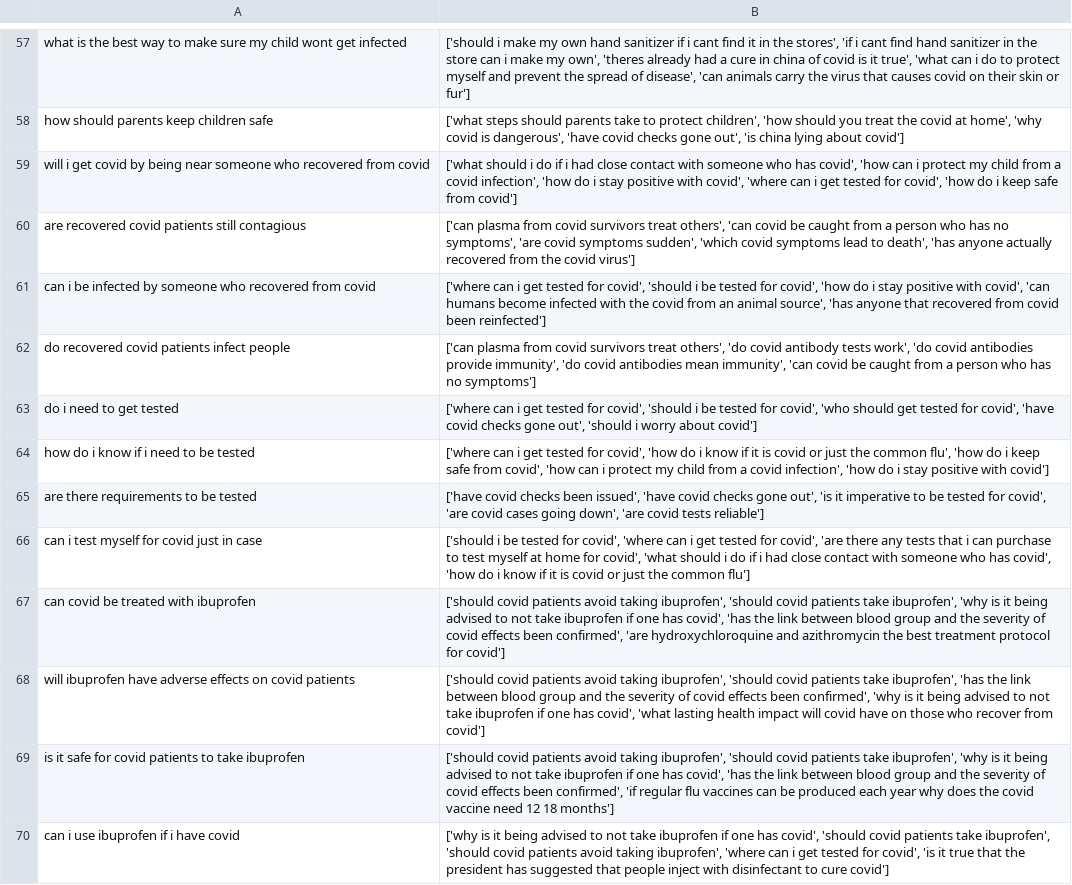
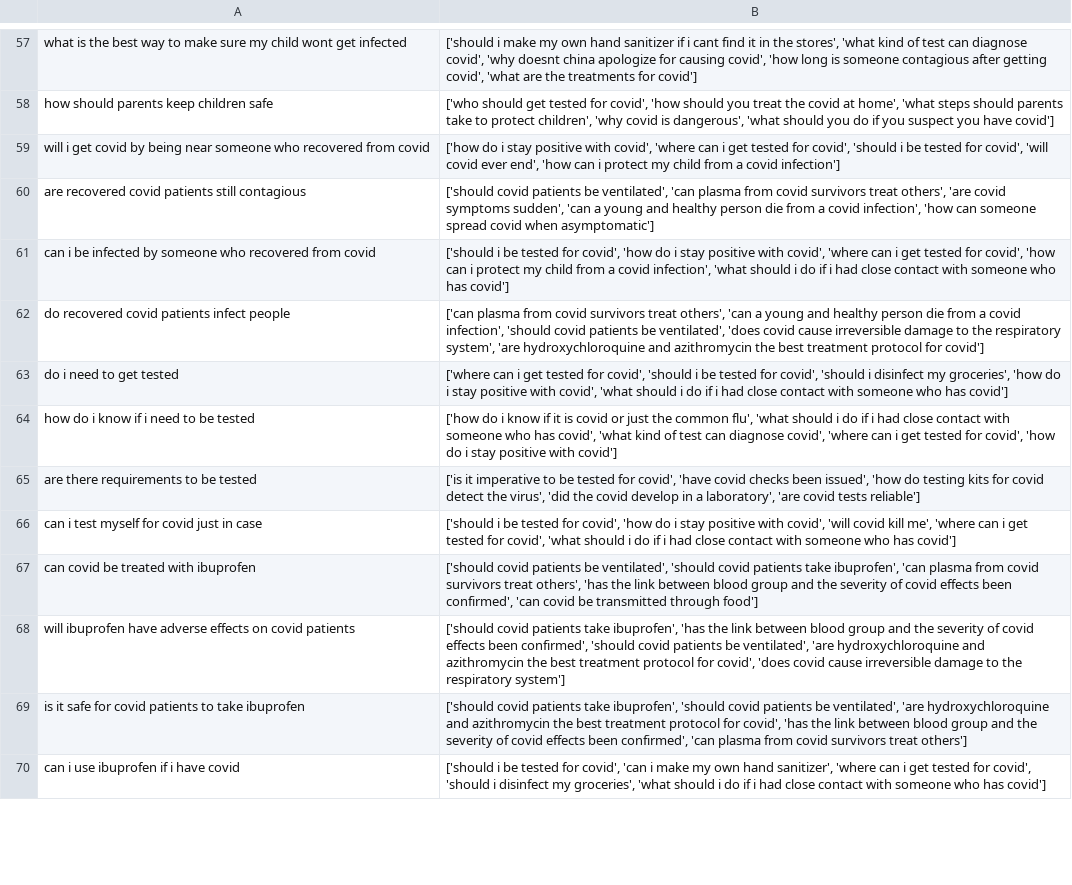
Before and after one commit to JerryWeiAI/COVID-Q, a CSV file: predictions.csv, drawn as a sheet; only a part is shown, gaps mark what is left out; the diff covers the shown part only; the diff names each change by its address in the sheet, - before the commit and + after, or states it on an @@ line.

```diff
--- a/predictions.csv
+++ b/predictions.csv
-B57: …the stores', 'if i cant find hand sanitizer in the store can i make my own', 'theres already had a cure in china of covid is it true', 'what can i do to protect myself and prevent the spread of disease', 'can animals carry the virus that causes covid on their skin or fur']
+B57: …the stores', 'what kind of test can diagnose covid', 'why doesnt china apologize for causing covid', 'how long is someone contagious after getting covid', 'what are the treatments for covid']
-B58: ['what steps should parents take to protect children', 'how should you treat the covid at home', 'why covid is dangerous', 'have covid checks gone out', 'is china lying about covid']
+B58: ['who should get tested for covid', 'how should you treat the covid at home', 'what steps should parents take to protect children', 'why covid is dangerous', 'what should you do if you suspect you have covid']
-B59: ['what should i do if i had close contact with someone who has covid', 'how can i protect my child from a covid infection', 'how do i stay positive with covid', 'where can i get tested for covid', 'how do i keep safe from covid']
+B59: ['how do i stay positive with covid', 'where can i get tested for covid', 'should i be tested for covid', 'will covid ever end', 'how can i protect my child from a covid infection']
-B60: ['can plasma from covid survivors treat others', 'can covid be caught from a person who has no symptoms', 'are covid symptoms sudden', 'which covid symptoms lead to death', 'has anyone actually recovered from the covid virus']
+B60: ['should covid patients be ventilated', 'can plasma from covid survivors treat others', 'are covid symptoms sudden', 'can a young and healthy person die from a covid infection', 'how can someone spread covid when asymptomatic']
-B61: ['where can i get tested for covid', 'should i be tested for covid', 'how do i stay positive with covid', 'can humans become infected with the covid from an animal source', 'has anyone that recovered from covid been reinfected']
+B61: ['should i be tested for covid', 'how do i stay positive with covid', 'where can i get tested for covid', 'how can i protect my child from a covid infection', 'what should i do if i had close contact with someone who has covid']
-B62: …treat others', 'do covid antibody tests work', 'do covid antibodies provide immunity', 'do covid antibodies mean immunity', 'can covid be caught from a person who has no symptoms']
+B62: …treat others', 'can a young and healthy person die from a covid infection', 'should covid patients be ventilated', 'does covid cause irreversible damage to the respiratory system', 'are hydroxychloroquine and azithromycin the best treatment protocol for covid']
-B63: …for covid', 'who should get tested for covid', 'have covid checks gone out', 'should i worry about covid']
+B63: …for covid', 'should i disinfect my groceries', 'how do i stay positive with covid', 'what should i do if i had close contact with someone who has covid']
-B64: ['where can i get tested for covid', 'how do i know if it is covid or just the common flu', 'how do i keep safe from covid', 'how can i protect my child from a covid infection', 'how do…
+B64: ['how do i know if it is covid or just the common flu', 'what should i do if i had close contact with someone who has covid', 'what kind of test can diagnose covid', 'where can i get tested for covid', 'how do…
-B65: ['have covid checks been issued', 'have covid checks gone out', 'is it imperative to be tested for covid', 'are covid cases going down', 'are covid…
+B65: ['is it imperative to be tested for covid', 'have covid checks been issued', 'how do testing kits for covid detect the virus', 'did the covid develop in a laboratory', 'are covid…
-B66: …for covid', 'where can i get tested for covid', 'are there any tests that i can purchase to test myself at home for covid', 'what should i do if i had close contact with someone who has covid', 'how do i know if it is covid or just the common flu']
+B66: …for covid', 'how do i stay positive with covid', 'will covid kill me', 'where can i get tested for covid', 'what should i do if i had close contact with someone who has covid']
-B67: …covid patients avoid taking ibuprofen', 'should covid patients take ibuprofen', 'why is it being advised to not take ibuprofen if one has covid', 'has the link between blood group and the severity of covid effects been confirmed', 'are hydroxychloroquine and azithromycin the best treatment protocol for covid']
+B67: …covid patients be ventilated', 'should covid patients take ibuprofen', 'can plasma from covid survivors treat others', 'has the link between blood group and the severity of covid effects been confirmed', 'can covid be transmitted through food']
-B68: …covid patients avoid taking ibuprofen', 'should covid patients take ibuprofen', 'has the link between blood group and the severity of covid effects been confirmed', 'why is it being advised to not take ibuprofen if one has covid', 'what lasting health impact will covid have on those who recover from covid']
+B68: …covid patients take ibuprofen', 'has the link between blood group and the severity of covid effects been confirmed', 'should covid patients be ventilated', 'are hydroxychloroquine and azithromycin the best treatment protocol for covid', 'does covid cause irreversible damage to the respiratory system']
-B69: …covid patients avoid taking ibuprofen', 'should covid patients take ibuprofen', 'why is it being advised to not take ibuprofen if one has covid', 'has the link between blood group and the severity of covid effects been confirmed', 'if regular flu vaccines can be produced each year why does the covid vaccine need 12 18 months']
+B69: …covid patients take ibuprofen', 'should covid patients be ventilated', 'are hydroxychloroquine and azithromycin the best treatment protocol for covid', 'has the link between blood group and the severity of covid effects been confirmed', 'can plasma from covid survivors treat others']
-B70: ['why is it being advised to not take ibuprofen if one has covid', 'should covid patients take ibuprofen', 'should covid patients avoid taking ibuprofen', 'where can i get tested for covid', 'is it true that the president has suggested that people inject with disinfectant to cure covid']
+B70: ['should i be tested for covid', 'can i make my own hand sanitizer', 'where can i get tested for covid', 'should i disinfect my groceries', 'what should i do if i had close contact with someone who has covid']
```
Also changed, not shown: 116 edited cells elsewhere in this file, data/final_master_dataset.csv, 10 other files.
